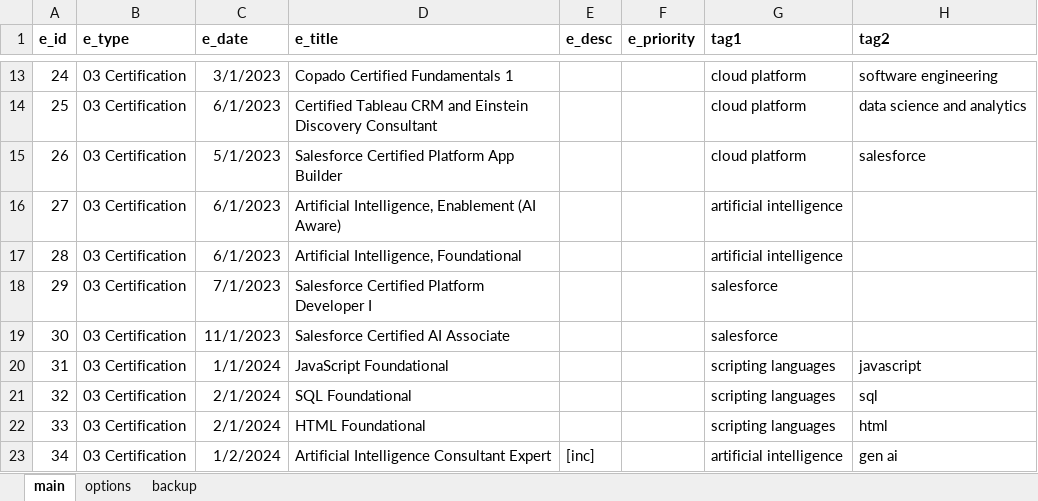
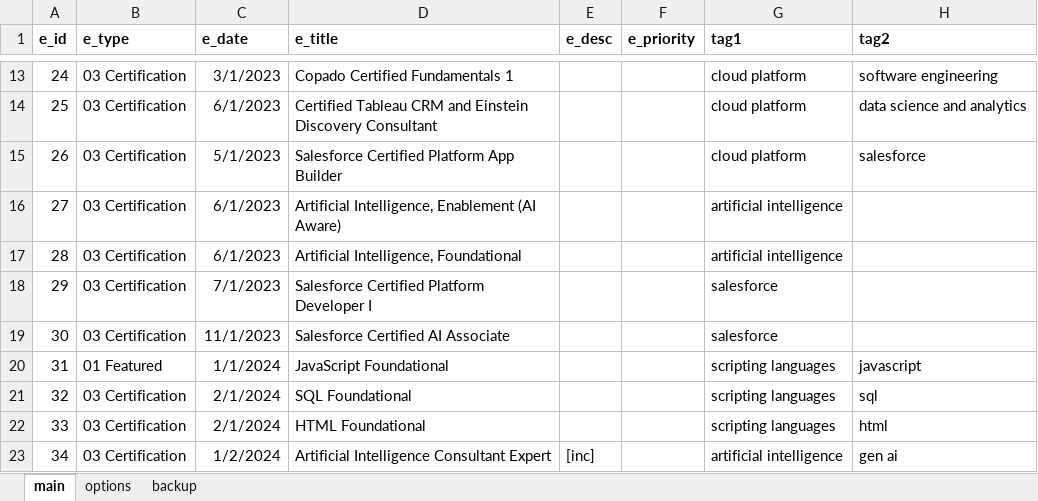
Before and after one commit to sdooley-dev/sdooley-dev.github.io, an Excel workbook: 040625-skills.xlsx, sheet main, drawn as a sheet; only a part is shown, gaps mark what is left out; values as stored, in another font and other column widths than the file's, no borders; the diff covers the shown part only; the diff names each change by its address in the sheet, - before the commit and + after, or states it on an @@ line.

Commit message:
Add files via upload

```diff
--- a/040625-skills.xlsx (sheet main)
+++ b/040625-skills.xlsx (sheet main)
-B20 (e_type): 03 Certification
+B20 (e_type): 01 Featured
```
Also changed, not shown: 1 added row and 2 edited cells elsewhere in this sheet.
